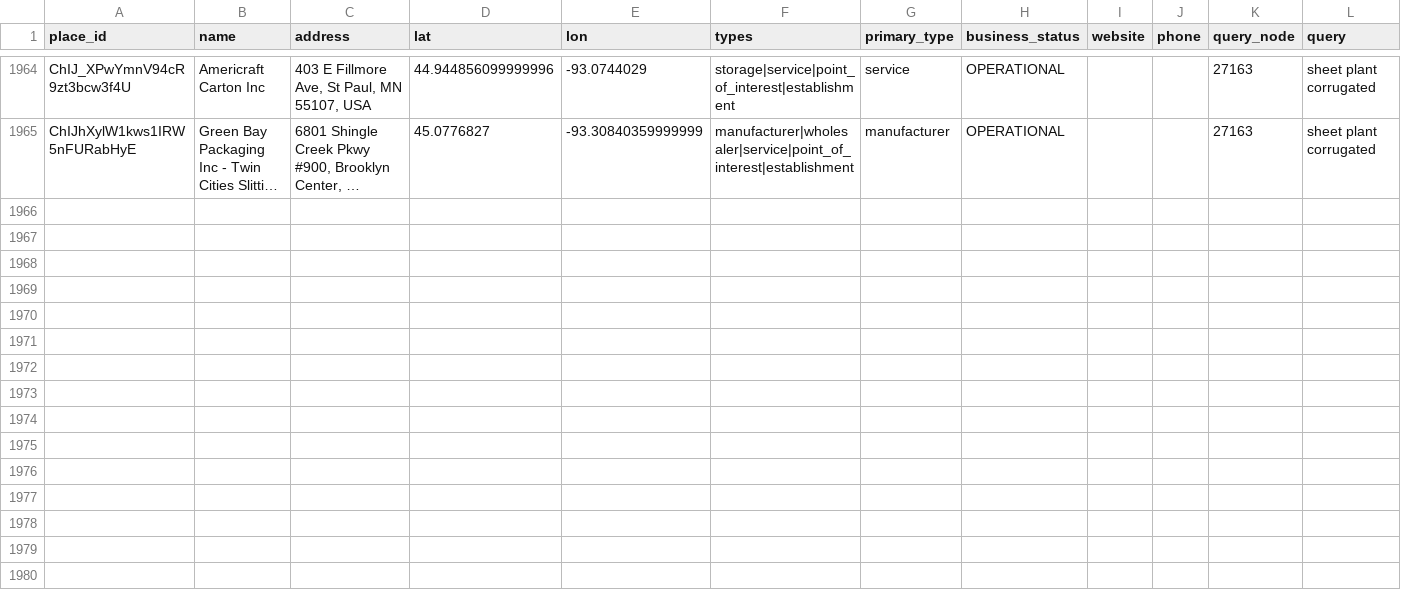
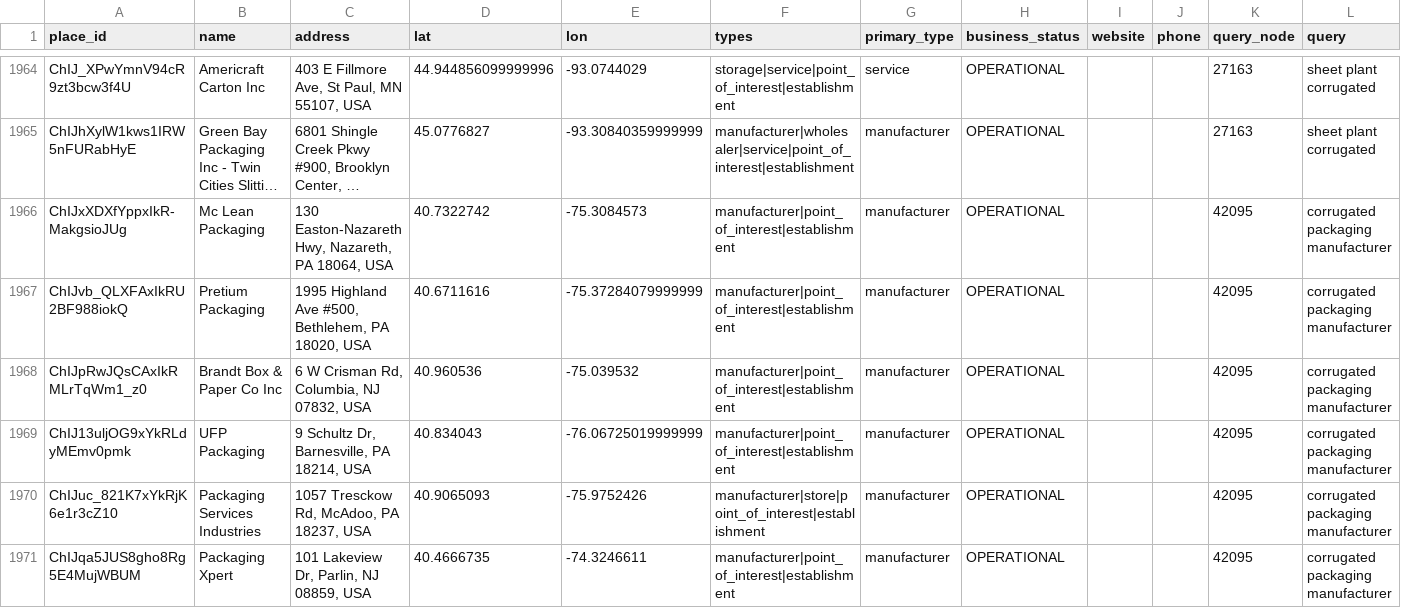
Before and after one commit to justfetz/the-paper-network, a CSV file: data/plants_places.csv, drawn as a sheet; only a part is shown, gaps mark what is left out; long unchanged cells end in …; the diff names each change by its address in the sheet, - before the commit and + after, or states it on an @@ line.

Commit message:
places: Google Places text search around demand points, 2026-11-08

```diff
--- a/data/plants_places.csv
+++ b/data/plants_places.csv
+row 1966: ChIJxXDXfYppxIkR-MakgsioJUg | Mc Lean Packaging | 130 Easton-Nazareth Hwy, Nazareth, PA 18064, USA | 40.7322742 | -75.3084573 | manufacturer|point_of_interest|establishment | manufacturer | OPERATIONAL |  |  | 42095 | corrugated packaging manufacturer
+row 1967: ChIJvb_QLXFAxIkRU2BF988iokQ | Pretium Packaging | 1995 Highland Ave #500, Bethlehem, PA 18020, USA | 40.6711616 | -75.37284079999999 | manufacturer|point_of_interest|establishment | manufacturer | OPERATIONAL |  |  | 42095 | corrugated packaging manufacturer
+row 1968: ChIJpRwJQsCAxIkRMLrTqWm1_z0 | Brandt Box & Paper Co Inc | 6 W Crisman Rd, Columbia, NJ 07832, USA | 40.960536 | -75.039532 | manufacturer|point_of_interest|establishment | manufacturer | OPERATIONAL |  |  | 42095 | corrugated packaging manufacturer
+row 1969: ChIJ13uljOG9xYkRLdyMEmv0pmk | UFP Packaging | 9 Schultz Dr, Barnesville, PA 18214, USA | 40.834043 | -76.06725019999999 | manufacturer|point_of_interest|establishment | manufacturer | OPERATIONAL |  |  | 42095 | corrugated packaging manufacturer
+row 1970: ChIJuc_821K7xYkRjK6e1r3cZ10 | Packaging Services Industries | 1057 Tresckow Rd, McAdoo, PA 18237, USA | 40.9065093 | -75.9752426 | manufacturer|store|point_of_interest|establishment | manufacturer | OPERATIONAL |  |  | 42095 | corrugated packaging manufacturer
+row 1971: ChIJqa5JUS8gho8Rg5E4MujWBUM | Packaging Xpert | 101 Lakeview Dr, Parlin, NJ 08859, USA | 40.4666735 | -74.3246611 | manufacturer|point_of_interest|establishment | manufacturer | OPERATIONAL |  |  | 42095 | corrugated packaging manufacturer
```
